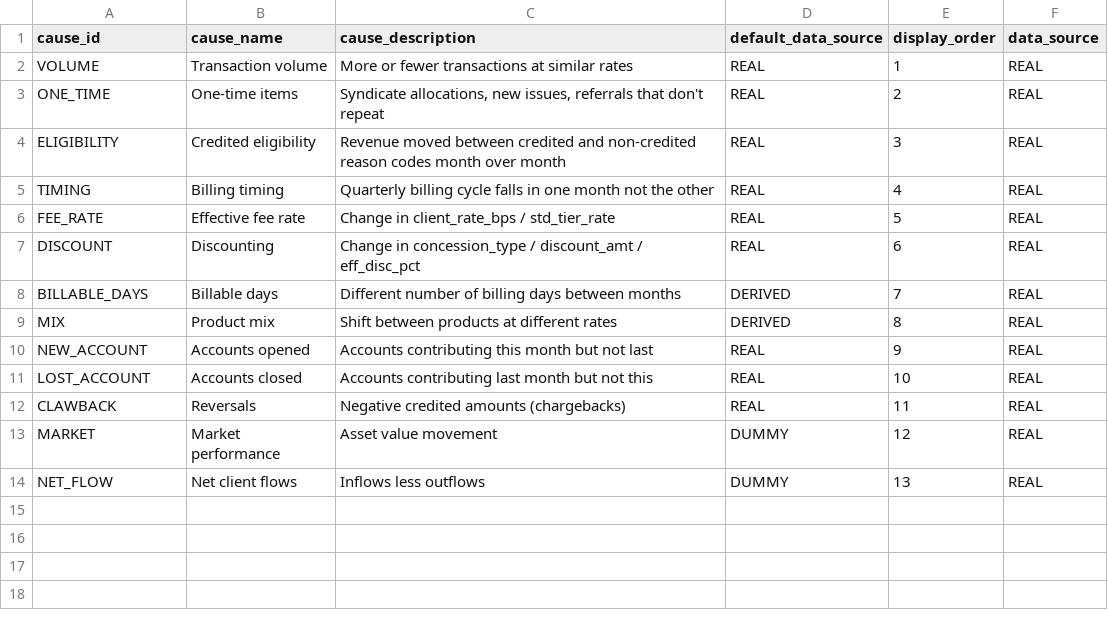
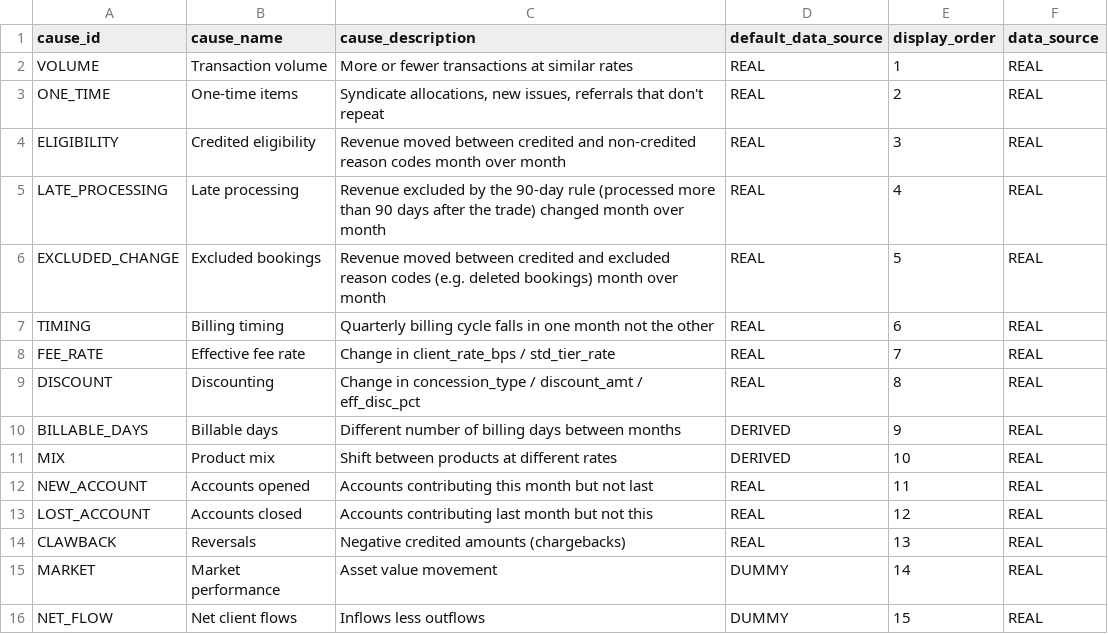
Before and after one commit to jmohan0606/ip-demo-project-v2, a CSV file: data/sample/vertices/driver_cause.csv, drawn as a sheet.

```diff
--- a/data/sample/vertices/driver_cause.csv
+++ b/data/sample/vertices/driver_cause.csv
@@ -4,11 +4,13 @@ ONE_TIME,One-time items,"Syndicate allocations, new issues, referrals that don't
 ELIGIBILITY,Credited eligibility,Revenue moved between credited and non-credited reason codes month over month,REAL,3,REAL
-TIMING,Billing timing,Quarterly billing cycle falls in one month not the other,REAL,4,REAL
-FEE_RATE,Effective fee rate,Change in client_rate_bps / std_tier_rate,REAL,5,REAL
-DISCOUNT,Discounting,Change in concession_type / discount_amt / eff_disc_pct,REAL,6,REAL
-BILLABLE_DAYS,Billable days,Different number of billing days between months,DERIVED,7,REAL
-MIX,Product mix,Shift between products at different rates,DERIVED,8,REAL
-NEW_ACCOUNT,Accounts opened,Accounts contributing this month but not last,REAL,9,REAL
-LOST_ACCOUNT,Accounts closed,Accounts contributing last month but not this,REAL,10,REAL
-CLAWBACK,Reversals,Negative credited amounts (chargebacks),REAL,11,REAL
-MARKET,Market performance,Asset value movement,DUMMY,12,REAL
-NET_FLOW,Net client flows,Inflows less outflows,DUMMY,13,REAL
+LATE_PROCESSING,Late processing,Revenue excluded by the 90-day rule (processed more than 90 days after the trade) changed month over month,REAL,4,REAL
+EXCLUDED_CHANGE,Excluded bookings,Revenue moved between credited and excluded reason codes (e.g. deleted bookings) month over month,REAL,5,REAL
+TIMING,Billing timing,Quarterly billing cycle falls in one month not the other,REAL,6,REAL
+FEE_RATE,Effective fee rate,Change in client_rate_bps / std_tier_rate,REAL,7,REAL
+DISCOUNT,Discounting,Change in concession_type / discount_amt / eff_disc_pct,REAL,8,REAL
+BILLABLE_DAYS,Billable days,Different number of billing days between months,DERIVED,9,REAL
+MIX,Product mix,Shift between products at different rates,DERIVED,10,REAL
+NEW_ACCOUNT,Accounts opened,Accounts contributing this month but not last,REAL,11,REAL
+LOST_ACCOUNT,Accounts closed,Accounts contributing last month but not this,REAL,12,REAL
+CLAWBACK,Reversals,Negative credited amounts (chargebacks),REAL,13,REAL
+MARKET,Market performance,Asset value movement,DUMMY,14,REAL
+NET_FLOW,Net client flows,Inflows less outflows,DUMMY,15,REAL
```
Also changed, not shown: data/sample/edges/driver_for_group.csv, data/sample/edges/driver_has_cause.csv, 17 other files.
